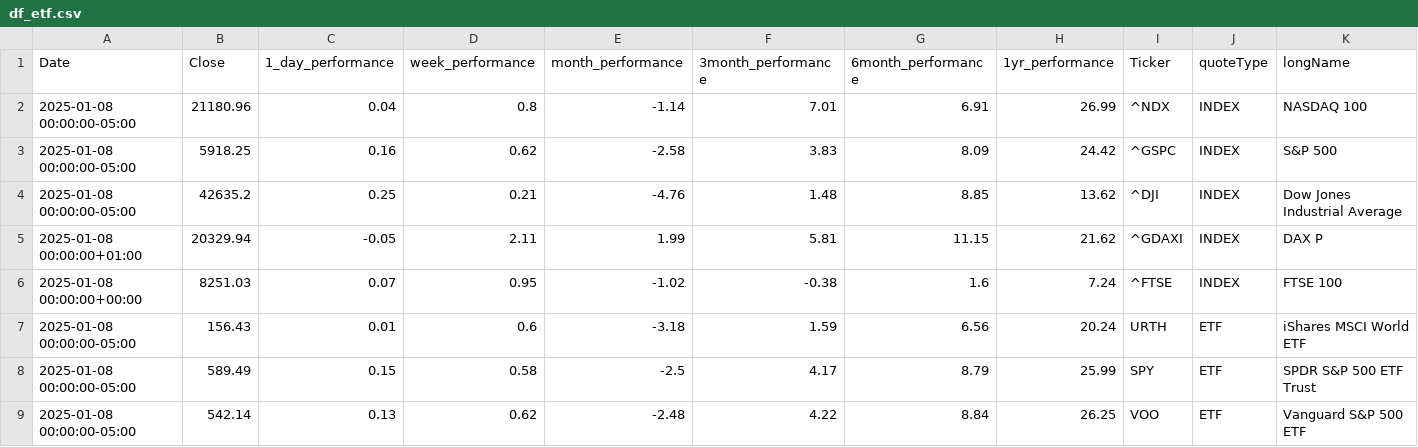
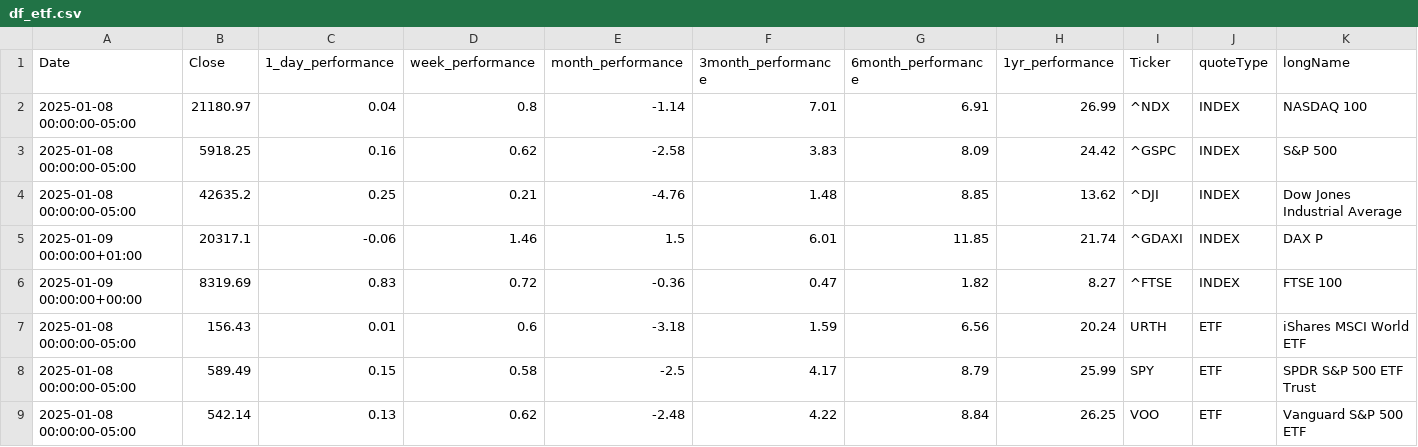
Before and after one commit to smart-applications-de/smart-app-generative-ai, a CSV file: history/data/df_etf.csv, drawn as a sheet; only a part is shown.

```diff
--- a/history/data/df_etf.csv
+++ b/history/data/df_etf.csv
@@ -1,7 +1,7 @@
 Date,Close,1_day_performance,week_performance,month_performance,3month_performance,6month_performance,1yr_performance,Ticker,quoteType,longName
-2025-01-08 00:00:00-05:00,21180.96,0.04,0.8,-1.14,7.01,6.91,26.99,^NDX,INDEX,NASDAQ 100
+2025-01-08 00:00:00-05:00,21180.97,0.04,0.8,-1.14,7.01,6.91,26.99,^NDX,INDEX,NASDAQ 100
 2025-01-08 00:00:00-05:00,5918.25,0.16,0.62,-2.58,3.83,8.09,24.42,^GSPC,INDEX,S&P 500
 2025-01-08 00:00:00-05:00,42635.2,0.25,0.21,-4.76,1.48,8.85,13.62,^DJI,INDEX,Dow Jones Industrial Average
-2025-01-08 00:00:00+01:00,20329.94,-0.05,2.11,1.99,5.81,11.15,21.62,^GDAXI,INDEX,DAX                           P
-2025-01-08 00:00:00+00:00,8251.03,0.07,0.95,-1.02,-0.38,1.6,7.24,^FTSE,INDEX,FTSE 100
+2025-01-09 00:00:00+01:00,20317.1,-0.06,1.46,1.5,6.01,11.85,21.74,^GDAXI,INDEX,DAX                           P
+2025-01-09 00:00:00+00:00,8319.69,0.83,0.72,-0.36,0.47,1.82,8.27,^FTSE,INDEX,FTSE 100
 2025-01-08 00:00:00-05:00,156.43,0.01,0.6,-3.18,1.59,6.56,20.24,URTH,ETF,iShares MSCI World ETF
```
Also changed, not shown: history/data/_AMD_data.csv, history/data/df_performance.csv, 30 other files.
